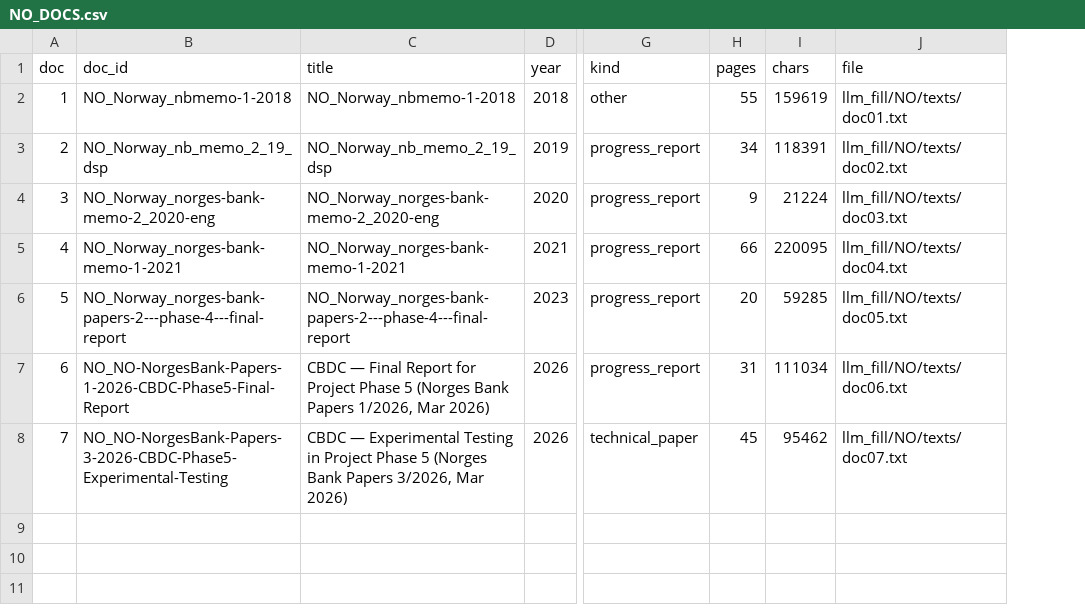
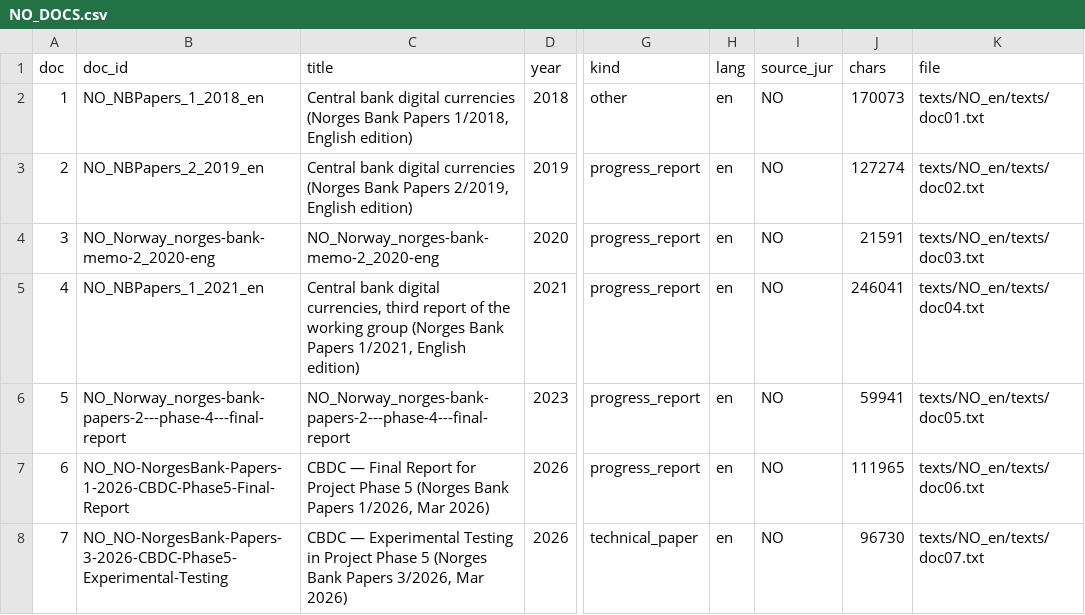
Before and after one commit to BokMartin/cbdc-dataset-v11, a CSV file: data/worked_profiles/NO_DOCS.csv, drawn as a sheet; only a part is shown, gaps mark what is left out; removed rows and columns are numbered as before the commit, all else as after; the diff names each change by its address in the sheet, - before the commit and + after, or states it on an @@ line.

```diff
--- a/data/worked_profiles/NO_DOCS.csv
+++ b/data/worked_profiles/NO_DOCS.csv
-column H (pages), rows 2-8: 55 | 34 | 9 | 66 | 20 | 31 | 45
+column H (lang), rows 2-8: all en
+column I (source_jur), rows 2-8: all NO
-B2 (doc_id): NO_Norway_nbmemo-1-2018
+B2 (doc_id): NO_NBPapers_1_2018_en
-C2 (title): NO_Norway_nbmemo-1-2018
+C2 (title): Central bank digital currencies (Norges Bank Papers 1/2018, English edition)
-J2 (chars): 159619
+J2 (chars): 170073
-K2 (file): llm_fill/NO/texts/doc01.txt
+K2 (file): texts/NO_en/texts/doc01.txt
-B3 (doc_id): NO_Norway_nb_memo_2_19_dsp
+B3 (doc_id): NO_NBPapers_2_2019_en
-C3 (title): NO_Norway_nb_memo_2_19_dsp
+C3 (title): Central bank digital currencies (Norges Bank Papers 2/2019, English edition)
-J3 (chars): 118391
+J3 (chars): 127274
-K3 (file): llm_fill/NO/texts/doc02.txt
+K3 (file): texts/NO_en/texts/doc02.txt
-J4 (chars): 21224
+J4 (chars): 21591
-K4 (file): llm_fill/NO/texts/doc03.txt
+K4 (file): texts/NO_en/texts/doc03.txt
-B5 (doc_id): NO_Norway_norges-bank-memo-1-2021
+B5 (doc_id): NO_NBPapers_1_2021_en
-C5 (title): NO_Norway_norges-bank-memo-1-2021
+C5 (title): Central bank digital currencies, third report of the working group (Norges Bank Papers 1/2021, English edition)
-J5 (chars): 220095
+J5 (chars): 246041
-K5 (file): llm_fill/NO/texts/doc04.txt
+K5 (file): texts/NO_en/texts/doc04.txt
-J6 (chars): 59285
+J6 (chars): 59941
-K6 (file): llm_fill/NO/texts/doc05.txt
+K6 (file): texts/NO_en/texts/doc05.txt
-J7 (chars): 111034
+J7 (chars): 111965
-K7 (file): llm_fill/NO/texts/doc06.txt
+K7 (file): texts/NO_en/texts/doc06.txt
-J8 (chars): 95462
+J8 (chars): 96730
-K8 (file): llm_fill/NO/texts/doc07.txt
+K8 (file): texts/NO_en/texts/doc07.txt
```
Also changed, not shown: data/worked_profiles/NO_api_single_v1_1.csv, data/worked_profiles/NO_api_single_v1_1.verified.csv, 9 other files.
